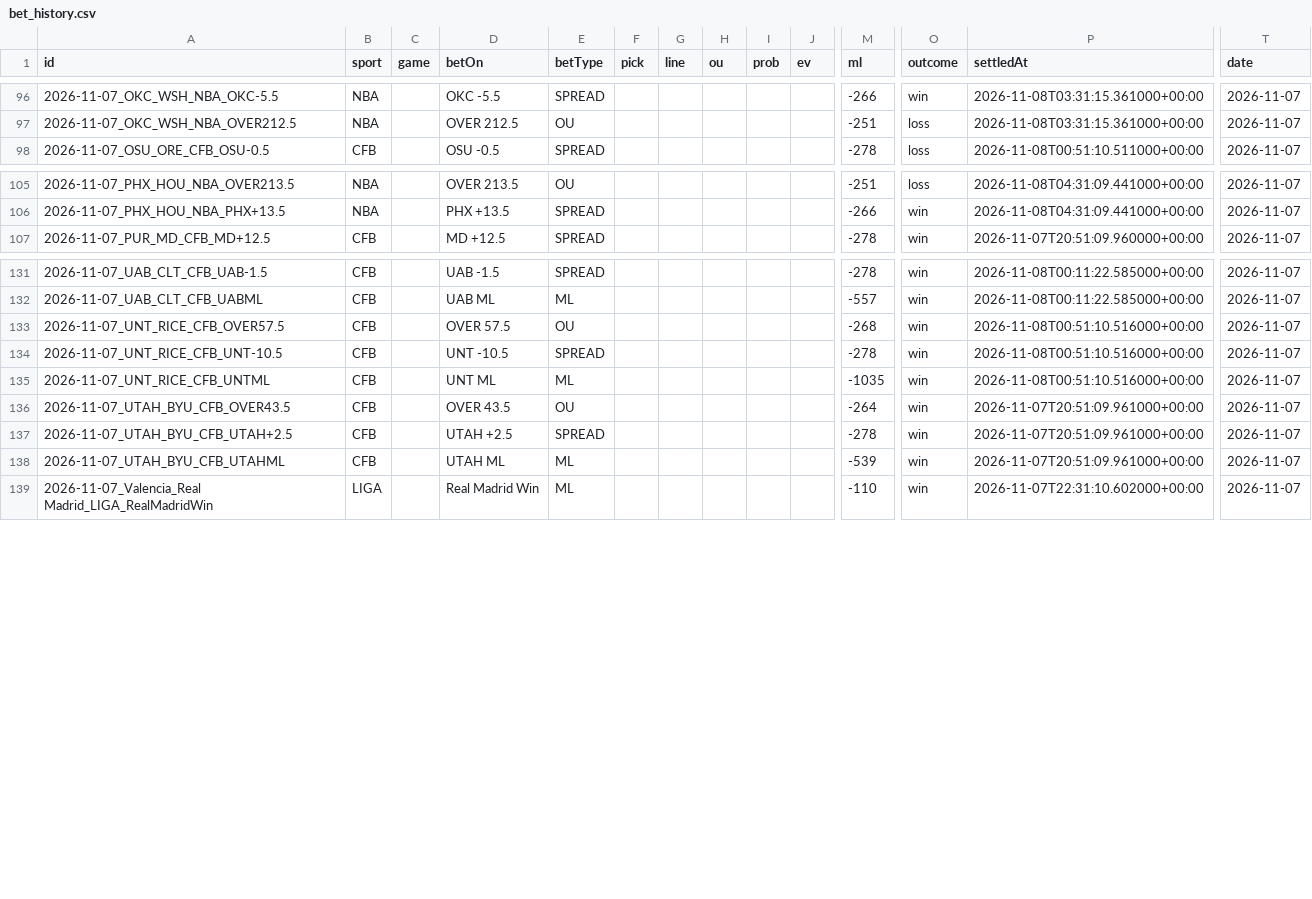
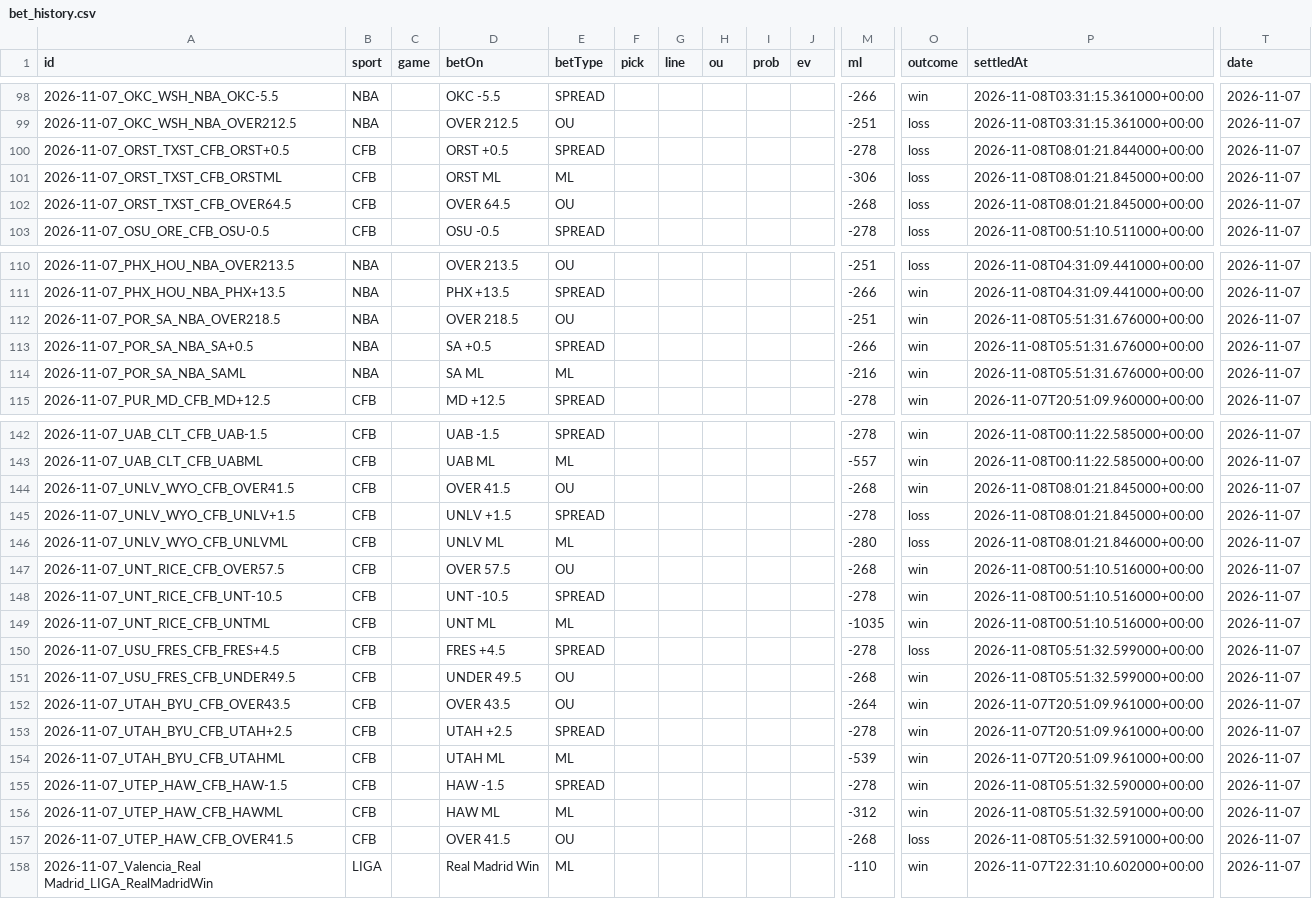
Before and after one commit to Purple-Wraith/clairvoyance-backend, a CSV file: data/bet_history.csv, drawn as a sheet; only a part is shown, gaps mark what is left out; rows hold the shown columns only; the diff covers the shown part only; the diff names each change by its address in the sheet, - before the commit and + after, or states it on an @@ line.

```diff
--- a/data/bet_history.csv
+++ b/data/bet_history.csv
+row 100: 2026-11-07_ORST_TXST_CFB_ORST+0.5 | CFB |  | ORST +0.5 | SPREAD |  |  |  |  |  | -278 | loss | 2026-11-08T08:01:21.844000+00:00 | 2026-11-07
+row 101: 2026-11-07_ORST_TXST_CFB_ORSTML | CFB |  | ORST ML | ML |  |  |  |  |  | -306 | loss | 2026-11-08T08:01:21.845000+00:00 | 2026-11-07
+row 102: 2026-11-07_ORST_TXST_CFB_OVER64.5 | CFB |  | OVER 64.5 | OU |  |  |  |  |  | -268 | loss | 2026-11-08T08:01:21.845000+00:00 | 2026-11-07
+row 112: 2026-11-07_POR_SA_NBA_OVER218.5 | NBA |  | OVER 218.5 | OU |  |  |  |  |  | -251 | win | 2026-11-08T05:51:31.676000+00:00 | 2026-11-07
+row 113: 2026-11-07_POR_SA_NBA_SA+0.5 | NBA |  | SA +0.5 | SPREAD |  |  |  |  |  | -266 | win | 2026-11-08T05:51:31.676000+00:00 | 2026-11-07
+row 114: 2026-11-07_POR_SA_NBA_SAML | NBA |  | SA ML | ML |  |  |  |  |  | -216 | win | 2026-11-08T05:51:31.676000+00:00 | 2026-11-07
+row 144: 2026-11-07_UNLV_WYO_CFB_OVER41.5 | CFB |  | OVER 41.5 | OU |  |  |  |  |  | -268 | win | 2026-11-08T08:01:21.845000+00:00 | 2026-11-07
+row 145: 2026-11-07_UNLV_WYO_CFB_UNLV+1.5 | CFB |  | UNLV +1.5 | SPREAD |  |  |  |  |  | -278 | loss | 2026-11-08T08:01:21.845000+00:00 | 2026-11-07
+row 146: 2026-11-07_UNLV_WYO_CFB_UNLVML | CFB |  | UNLV ML | ML |  |  |  |  |  | -280 | loss | 2026-11-08T08:01:21.846000+00:00 | 2026-11-07
+row 150: 2026-11-07_USU_FRES_CFB_FRES+4.5 | CFB |  | FRES +4.5 | SPREAD |  |  |  |  |  | -278 | loss | 2026-11-08T05:51:32.599000+00:00 | 2026-11-07
+row 151: 2026-11-07_USU_FRES_CFB_UNDER49.5 | CFB |  | UNDER 49.5 | OU |  |  |  |  |  | -268 | win | 2026-11-08T05:51:32.599000+00:00 | 2026-11-07
+row 155: 2026-11-07_UTEP_HAW_CFB_HAW-1.5 | CFB |  | HAW -1.5 | SPREAD |  |  |  |  |  | -278 | win | 2026-11-08T05:51:32.590000+00:00 | 2026-11-07
+row 156: 2026-11-07_UTEP_HAW_CFB_HAWML | CFB |  | HAW ML | ML |  |  |  |  |  | -312 | win | 2026-11-08T05:51:32.591000+00:00 | 2026-11-07
+row 157: 2026-11-07_UTEP_HAW_CFB_OVER41.5 | CFB |  | OVER 41.5 | OU |  |  |  |  |  | -268 | loss | 2026-11-08T05:51:32.591000+00:00 | 2026-11-07
```
Also changed, not shown: 6 added rows elsewhere in this file, 6 other files.
